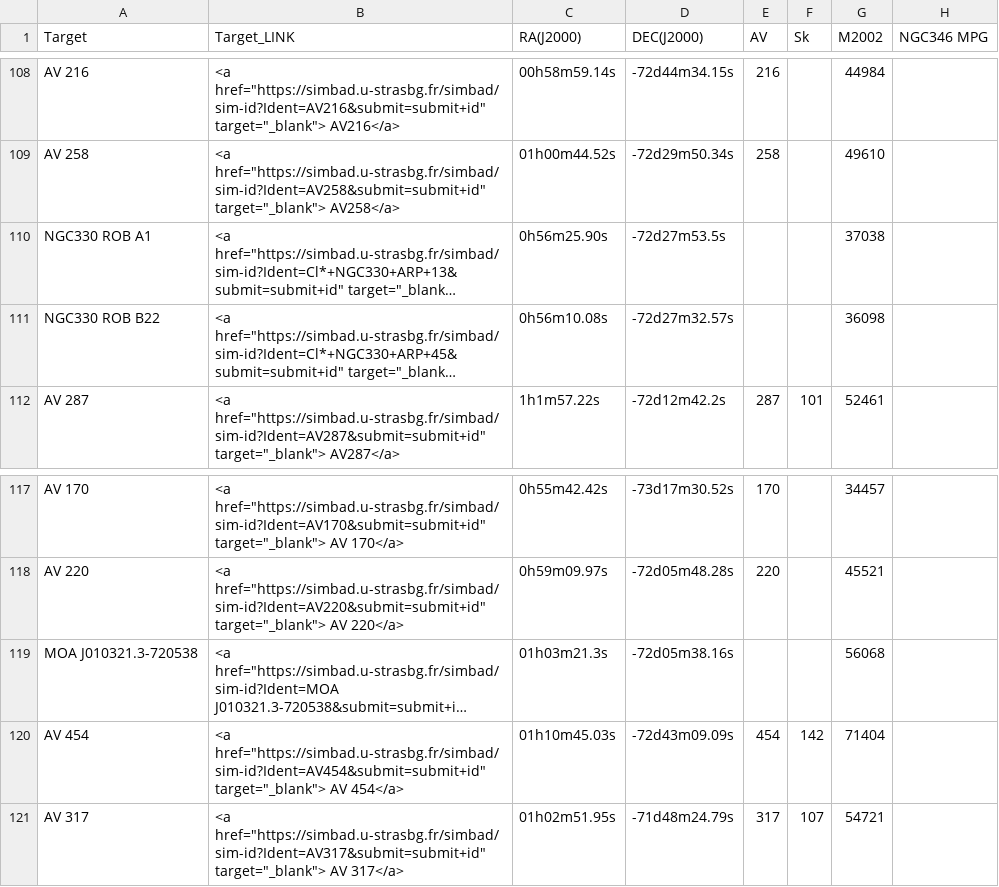
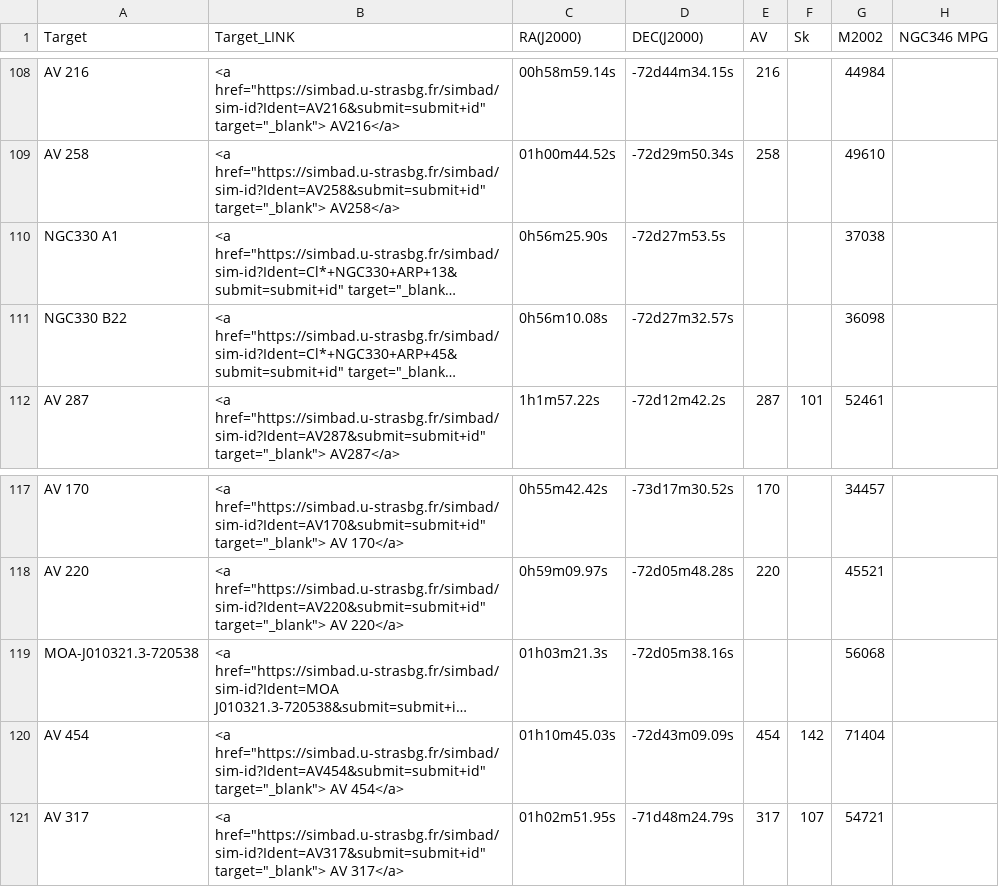
Before and after one commit to spacetelescope/ullyses-utils, a CSV file: utils/data/target_metadata/SMC_sample_for_website_clean_newcoord_and_names_all_columns.csv, drawn as a sheet; only a part is shown, gaps mark what is left out; long unchanged cells end in …; the diff names each change by its address in the sheet, - before the commit and + after, or states it on an @@ line.

```diff
--- a/utils/data/target_metadata/SMC_sample_for_website_clean_newcoord_and_names_all_columns.csv
+++ b/utils/data/target_metadata/SMC_sample_for_website_clean_newcoord_and_names_all_columns.csv
-A110 (Target): NGC330 ROB A1
+A110 (Target): NGC330 A1
-A111 (Target): NGC330 ROB B22
+A111 (Target): NGC330 B22
-A119 (Target): MOA J010321.3-720538
+A119 (Target): MOA-J010321.3-720538
```
Also changed, not shown: utils/data/target_metadata/LMC_sample_for_website_clean_newcoord_all_columns_order.csv.
